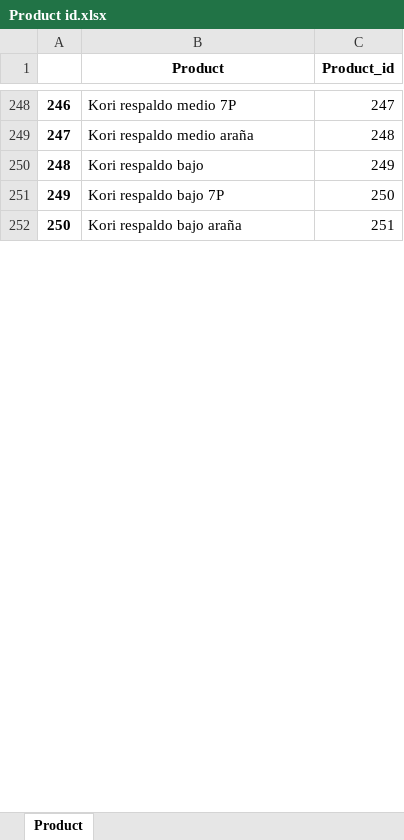
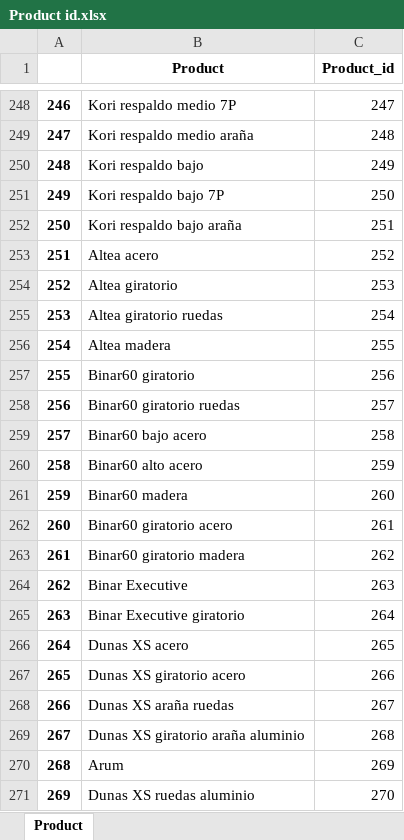
Before and after one commit to Karim-Medlej/Business-Analysis-Project, an Excel workbook: All Scrapped Excels/Product id.xlsx, sheet Product, drawn as a sheet; only a part is shown, gaps mark what is left out; values as stored, in another font and other column widths than the file's, no borders; the diff covers the shown part only; the diff names each change by its address in the sheet, - before the commit and + after, or states it on an @@ line.

```diff
--- a/All Scrapped Excels/Product id.xlsx (sheet Product)
+++ b/All Scrapped Excels/Product id.xlsx (sheet Product)
+row 253: 251 | Altea acero | 252
+row 254: 252 | Altea giratorio | 253
+row 255: 253 | Altea giratorio ruedas | 254
+row 256: 254 | Altea madera | 255
+row 257: 255 | Binar60 giratorio | 256
+row 258: 256 | Binar60 giratorio ruedas | 257
+row 259: 257 | Binar60 bajo acero | 258
+row 260: 258 | Binar60 alto acero | 259
+row 261: 259 | Binar60 madera | 260
+row 262: 260 | Binar60 giratorio acero | 261
+row 263: 261 | Binar60 giratorio madera | 262
+row 264: 262 | Binar Executive | 263
+row 265: 263 | Binar Executive giratorio | 264
+row 266: 264 | Dunas XS acero | 265
+row 267: 265 | Dunas XS giratorio acero | 266
+row 268: 266 | Dunas XS araña ruedas | 267
+row 269: 267 | Dunas XS giratorio araña aluminio | 268
+row 270: 268 | Arum | 269
+row 271: 269 | Dunas XS ruedas aluminio | 270
```
Also changed, not shown: 21 added rows, 135 edited cells and row numbers in column A elsewhere in this sheet, All Scrapped Excels/Category id.xlsx, All Scrapped Excels/Combined id.xlsx, 3 other files.
